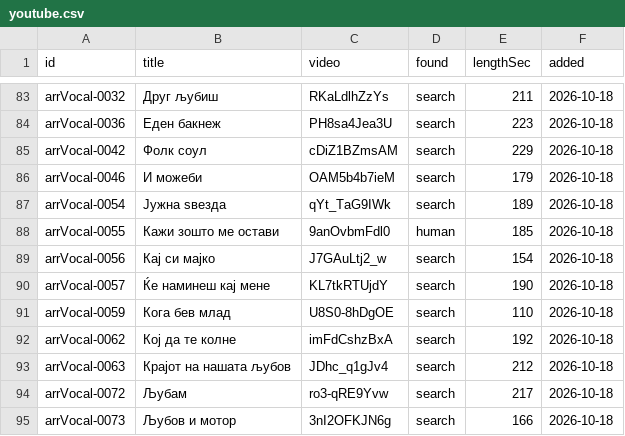
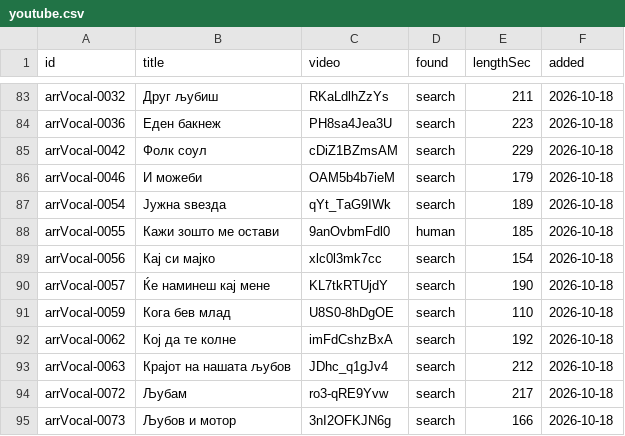
Before and after one commit to gocemitevski/Shpato, a CSV file: sources/youtube.csv, drawn as a sheet; only a part is shown, gaps mark what is left out.

```diff
--- a/sources/youtube.csv
+++ b/sources/youtube.csv
@@ -88,3 +88,3 @@ arrVocal-0054,Јужна ѕвезда,qYt_TaG9IWk,search,189,2026-10-18
 arrVocal-0055,Кажи зошто ме остави,9anOvbmFdl0,human,185,2026-10-18
-arrVocal-0056,Кај си мајко,J7GAuLtj2_w,search,154,2026-10-18
+arrVocal-0056,Кај си мајко,xlc0l3mk7cc,search,154,2026-10-18
 arrVocal-0057,Ќе наминеш кај мене,KL7tkRTUjdY,search,190,2026-10-18
```
Also changed, not shown: 2 other files.
